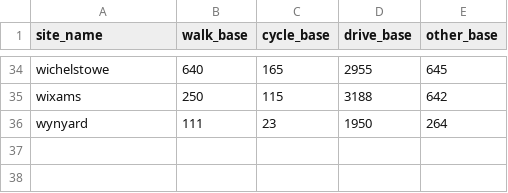
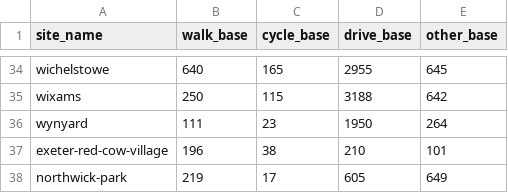
Before and after one commit to cyipt/actdev, a CSV file: data-small/mode-share-sites-baseline.csv, drawn as a sheet; only a part is shown, gaps mark what is left out.

Commit message:
Update mode share for new site
added data for northwick-park and exeter

```diff
--- a/data-small/mode-share-sites-baseline.csv
+++ b/data-small/mode-share-sites-baseline.csv
@@ -36 +36,3 @@ wixams,250,115,3188,642
 wynyard,111,23,1950,264
+exeter-red-cow-village,196,38,210,101
+northwick-park,219,17,605,649
```
Also changed, not shown: data-small/mode-share-sites-goactive.csv, 1 other file.
